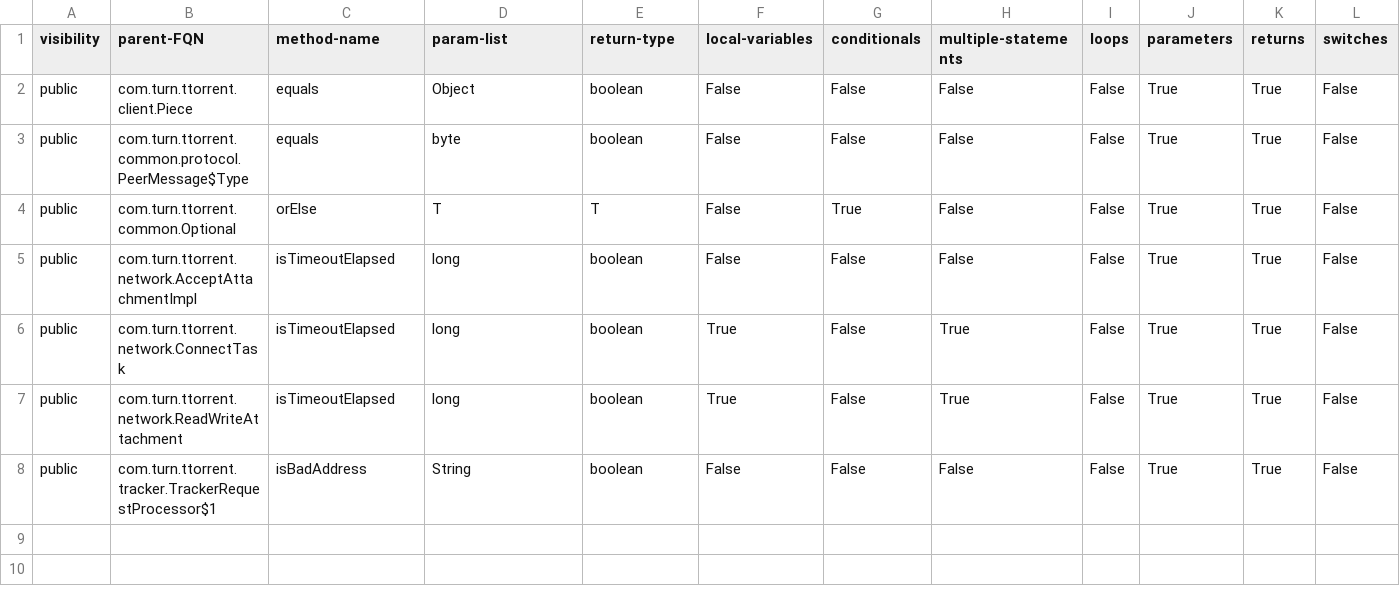
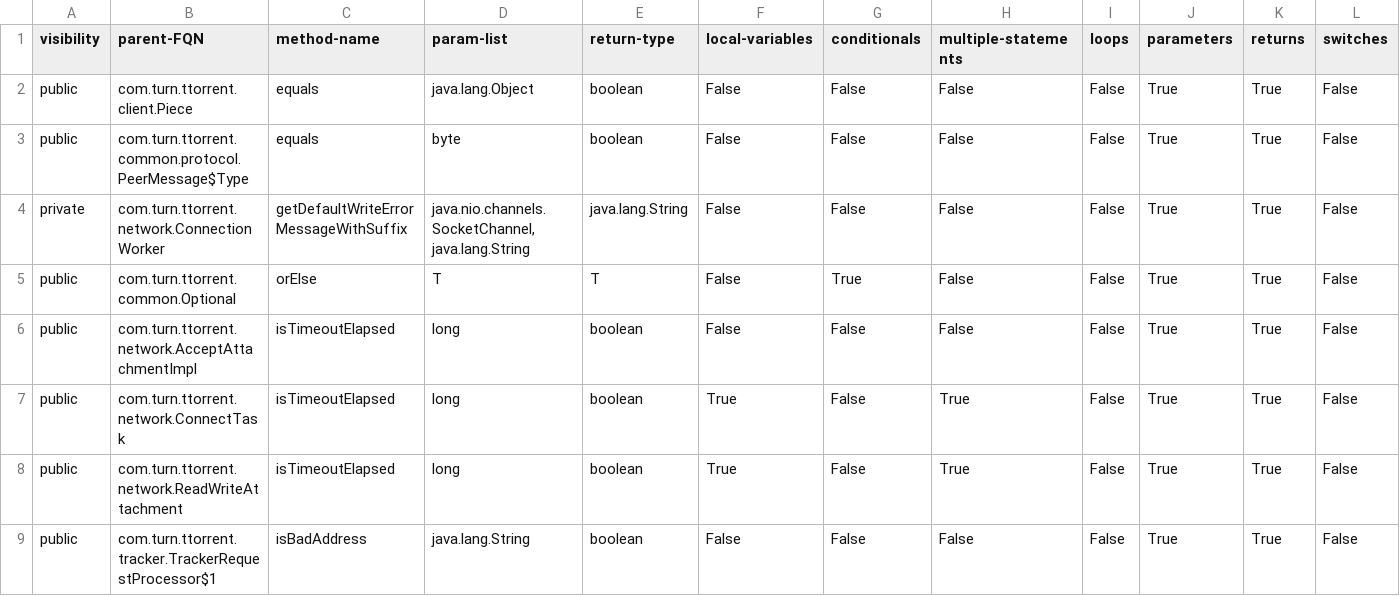
Before and after one commit to Deee92/journal, a CSV file: data/ttorrent-pure-methods/instrumentation-candidates-ttorrent.csv, drawn as a sheet; only a part is shown; addresses are those after the commit; rows hold the shown columns only; the diff names each change by its address in the sheet, - before the commit and + after, or states it on an @@ line.

```diff
--- a/data/ttorrent-pure-methods/instrumentation-candidates-ttorrent.csv
+++ b/data/ttorrent-pure-methods/instrumentation-candidates-ttorrent.csv
-D2 (param-list): Object
+D2 (param-list): java.lang.Object
+row 4: private | com.turn.ttorrent.network.ConnectionWorker | getDefaultWriteErrorMessageWithSuffix | java.nio.channels.SocketChannel, java.lang.String | java.lang.String | False | False | False | False | True | True | False
-D9 (param-list): String
+D9 (param-list): java.lang.String
```
Also changed, not shown: data/ttorrent-pure-methods/pure-methods-ttorrent.csv, 8 other files.
